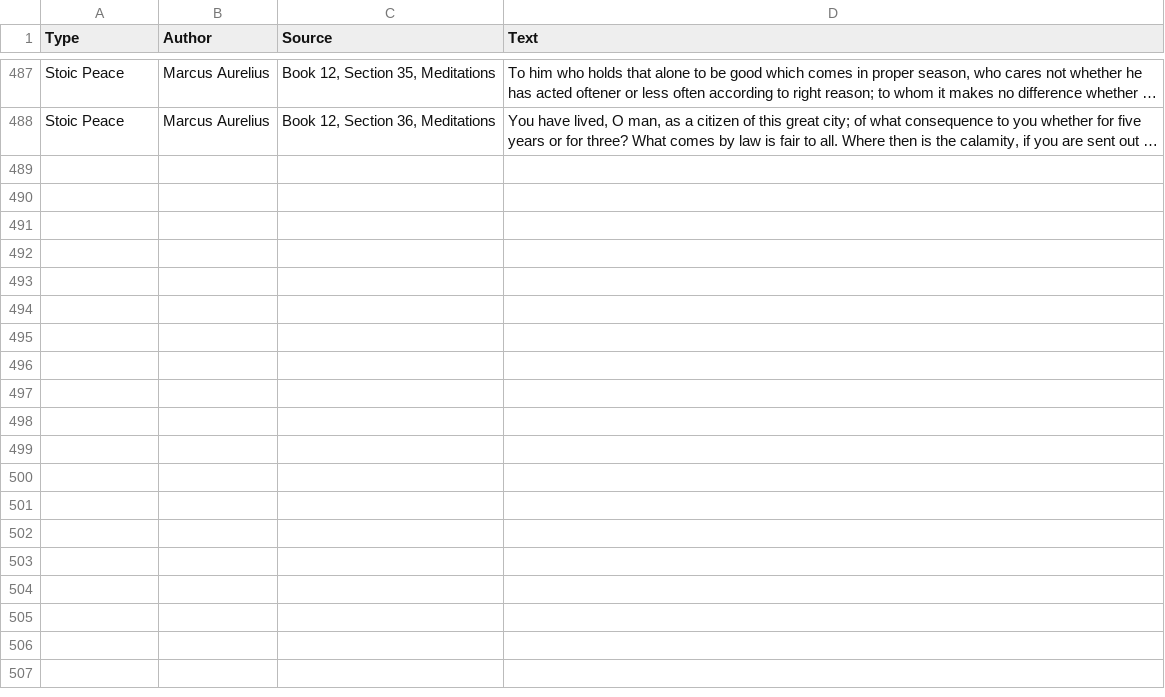
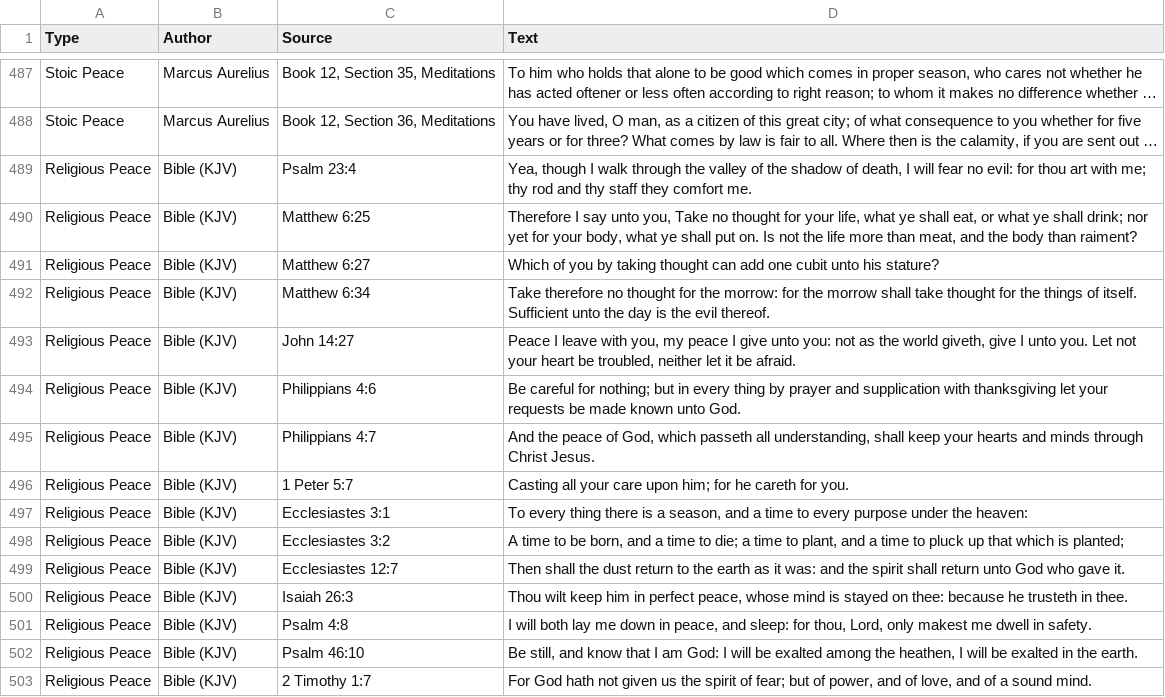
Before and after one commit to legiounius/memento-mori, a CSV file: client/public/peace_archive.csv, drawn as a sheet; only a part is shown, gaps mark what is left out; long unchanged cells end in …; the diff names each change by its address in the sheet, - before the commit and + after, or states it on an @@ line.

```diff
--- a/client/public/peace_archive.csv
+++ b/client/public/peace_archive.csv
+row 489: Religious Peace | Bible (KJV) | Psalm 23:4 | Yea, though I walk through the valley of the shadow of death, I will fear no evil: for thou art with me; thy rod and thy staff they comfort me.
+row 490: Religious Peace | Bible (KJV) | Matthew 6:25 | Therefore I say unto you, Take no thought for your life, what ye shall eat, or what ye shall drink; nor yet for your body, what ye shall put on. Is not the life more than meat, and the body than raiment?
+row 491: Religious Peace | Bible (KJV) | Matthew 6:27 | Which of you by taking thought can add one cubit unto his stature?
+row 492: Religious Peace | Bible (KJV) | Matthew 6:34 | Take therefore no thought for the morrow: for the morrow shall take thought for the things of itself. Sufficient unto the day is the evil thereof.
+row 493: Religious Peace | Bible (KJV) | John 14:27 | Peace I leave with you, my peace I give unto you: not as the world giveth, give I unto you. Let not your heart be troubled, neither let it be afraid.
+row 494: Religious Peace | Bible (KJV) | Philippians 4:6 | Be careful for nothing; but in every thing by prayer and supplication with thanksgiving let your requests be made known unto God.
+row 495: Religious Peace | Bible (KJV) | Philippians 4:7 | And the peace of God, which passeth all understanding, shall keep your hearts and minds through Christ Jesus.
+row 496: Religious Peace | Bible (KJV) | 1 Peter 5:7 | Casting all your care upon him; for he careth for you.
+row 497: Religious Peace | Bible (KJV) | Ecclesiastes 3:1 | To every thing there is a season, and a time to every purpose under the heaven:
+row 498: Religious Peace | Bible (KJV) | Ecclesiastes 3:2 | A time to be born, and a time to die; a time to plant, and a time to pluck up that which is planted;
+row 499: Religious Peace | Bible (KJV) | Ecclesiastes 12:7 | Then shall the dust return to the earth as it was: and the spirit shall return unto God who gave it.
+row 500: Religious Peace | Bible (KJV) | Isaiah 26:3 | Thou wilt keep him in perfect peace, whose mind is stayed on thee: because he trusteth in thee.
+row 501: Religious Peace | Bible (KJV) | Psalm 4:8 | I will both lay me down in peace, and sleep: for thou, Lord, only makest me dwell in safety.
+row 502: Religious Peace | Bible (KJV) | Psalm 46:10 | Be still, and know that I am God: I will be exalted among the heathen, I will be exalted in the earth.
+row 503: Religious Peace | Bible (KJV) | 2 Timothy 1:7 | For God hath not given us the spirit of fear; but of power, and of love, and of a sound mind.
```
Also changed, not shown: 2 other files.
